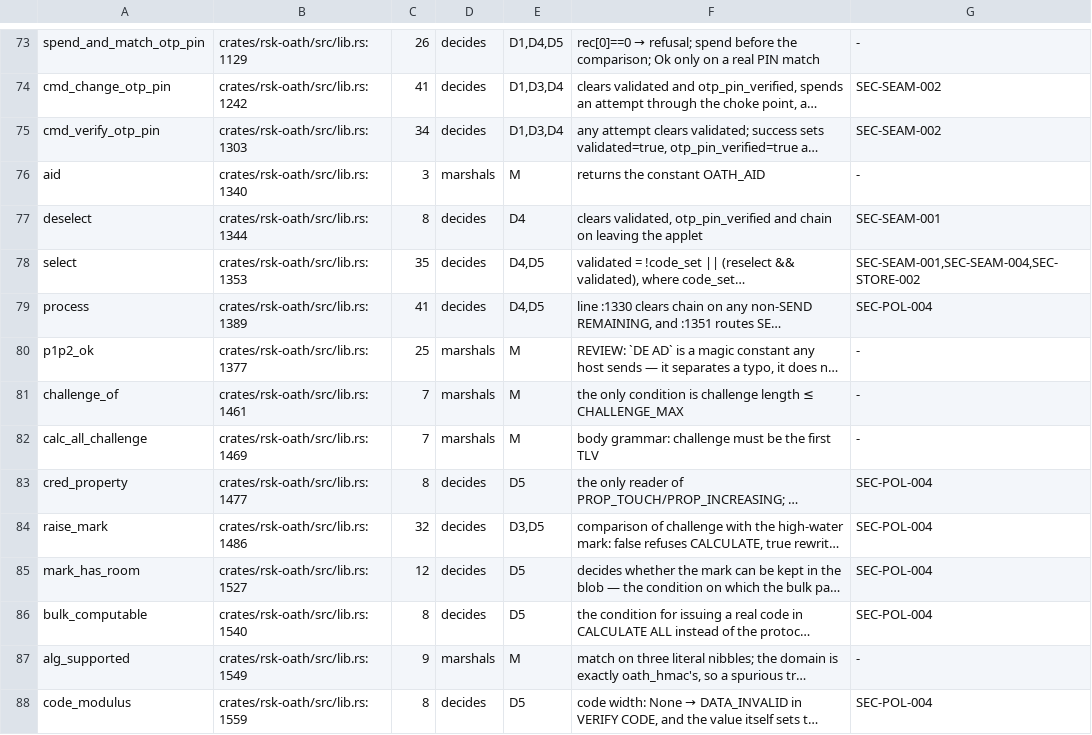
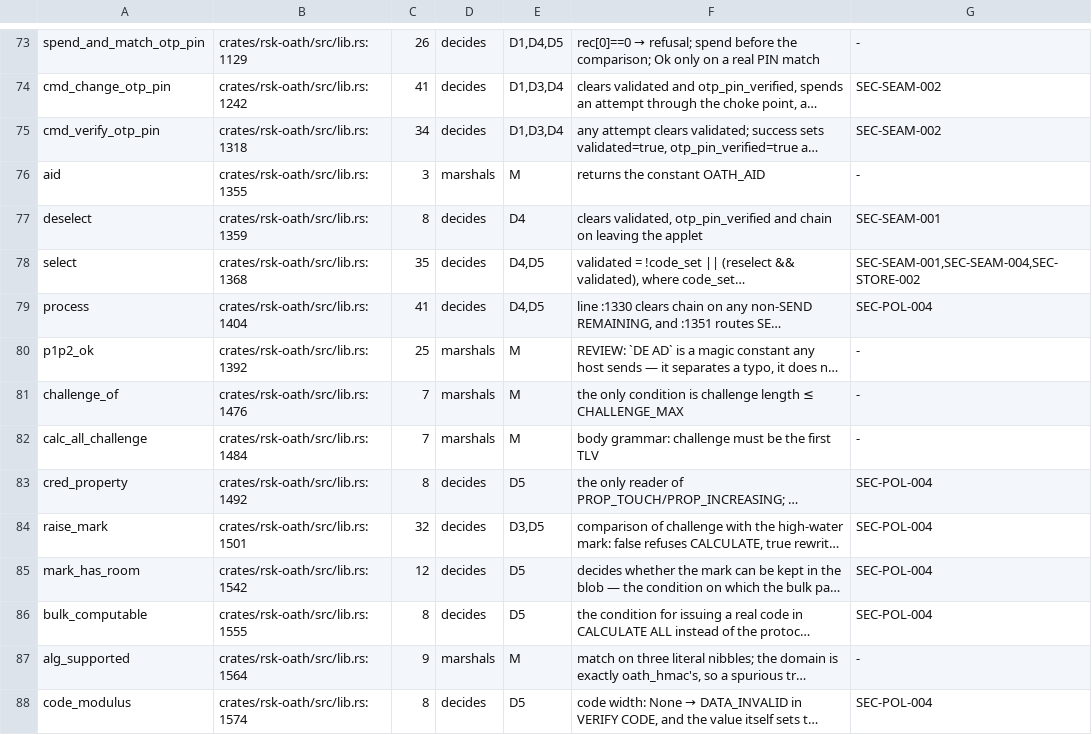
Before and after one commit to TheMaxMur/RS-Key, a TSV file: assurance/c1_inventory.tsv, drawn as a sheet; only a part is shown, gaps mark what is left out; long unchanged cells end in …; the diff covers the shown part only; the diff names each change by its address in the sheet, - before the commit and + after, or states it on an @@ line.

```diff
--- a/assurance/c1_inventory.tsv
+++ b/assurance/c1_inventory.tsv
-B75: crates/rsk-oath/src/lib.rs:1303
+B75: crates/rsk-oath/src/lib.rs:1318
-B76: crates/rsk-oath/src/lib.rs:1340
+B76: crates/rsk-oath/src/lib.rs:1355
-B77: crates/rsk-oath/src/lib.rs:1344
+B77: crates/rsk-oath/src/lib.rs:1359
-B78: crates/rsk-oath/src/lib.rs:1353
+B78: crates/rsk-oath/src/lib.rs:1368
-B79: crates/rsk-oath/src/lib.rs:1389
+B79: crates/rsk-oath/src/lib.rs:1404
-B80: crates/rsk-oath/src/lib.rs:1377
+B80: crates/rsk-oath/src/lib.rs:1392
-B81: crates/rsk-oath/src/lib.rs:1461
+B81: crates/rsk-oath/src/lib.rs:1476
-B82: crates/rsk-oath/src/lib.rs:1469
+B82: crates/rsk-oath/src/lib.rs:1484
-B83: crates/rsk-oath/src/lib.rs:1477
+B83: crates/rsk-oath/src/lib.rs:1492
-B84: crates/rsk-oath/src/lib.rs:1486
+B84: crates/rsk-oath/src/lib.rs:1501
-B85: crates/rsk-oath/src/lib.rs:1527
+B85: crates/rsk-oath/src/lib.rs:1542
-B86: crates/rsk-oath/src/lib.rs:1540
+B86: crates/rsk-oath/src/lib.rs:1555
-B87: crates/rsk-oath/src/lib.rs:1549
+B87: crates/rsk-oath/src/lib.rs:1564
-B88: crates/rsk-oath/src/lib.rs:1559
+B88: crates/rsk-oath/src/lib.rs:1574
```
Also changed, not shown: 24 edited cells elsewhere in this file, 8 other files.
